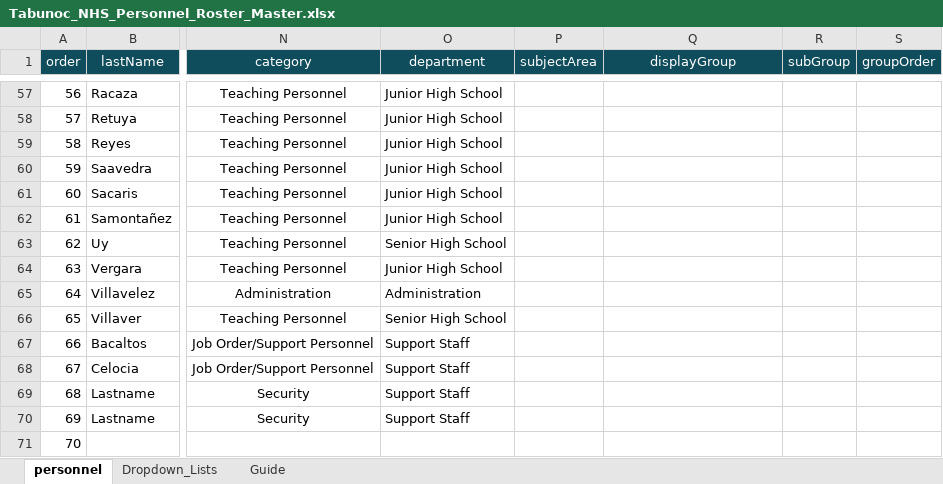
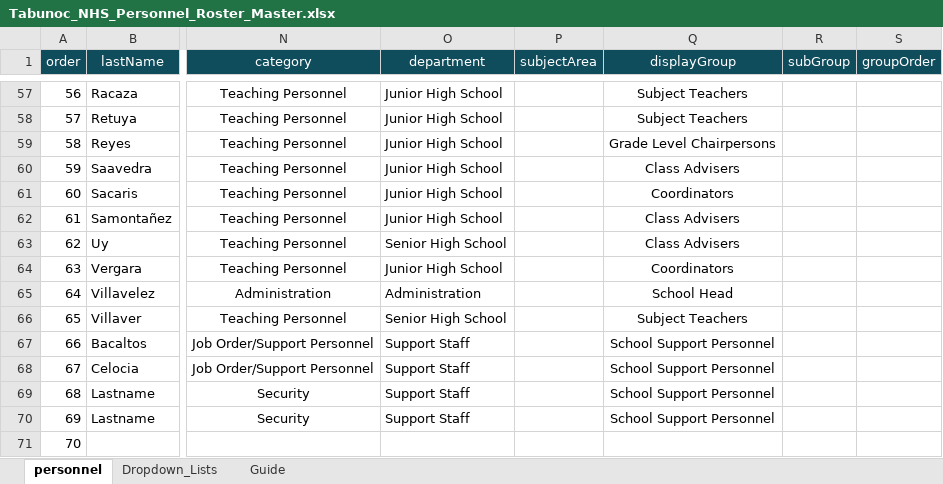
Before and after one commit to tr56seeker/tabunoc-nhs-website, an Excel workbook: public/data/Tabunoc_NHS_Personnel_Roster_Master.xlsx, sheet personnel, drawn as a sheet; only a part is shown, gaps mark what is left out; values as stored, in another font and other column widths than the file's, no borders; table styles not drawn; the diff covers the shown part only; the diff names each change by its address in the sheet, - before the commit and + after, or states it on an @@ line.

Commit message:
Update organization roster with CSV-based personnel data

```diff
--- a/public/data/Tabunoc_NHS_Personnel_Roster_Master.xlsx (sheet personnel)
+++ b/public/data/Tabunoc_NHS_Personnel_Roster_Master.xlsx (sheet personnel)
-Q57:Q58 (displayGroup): (empty)
+Q57:Q58 (displayGroup): Subject Teachers
-Q59 (displayGroup): (empty)
+Q59 (displayGroup): Grade Level Chairpersons
-Q60 (displayGroup): (empty)
+Q60 (displayGroup): Class Advisers
-Q61 (displayGroup): (empty)
+Q61 (displayGroup): Coordinators
-Q62:Q63 (displayGroup): (empty)
+Q62:Q63 (displayGroup): Class Advisers
-Q64 (displayGroup): (empty)
+Q64 (displayGroup): Coordinators
-Q65 (displayGroup): (empty)
+Q65 (displayGroup): School Head
-Q66 (displayGroup): (empty)
+Q66 (displayGroup): Subject Teachers
-Q67:Q70 (displayGroup): (empty)
+Q67:Q70 (displayGroup): School Support Personnel
```
Also changed, not shown: 48 edited cells elsewhere in this sheet, 3 other files.
